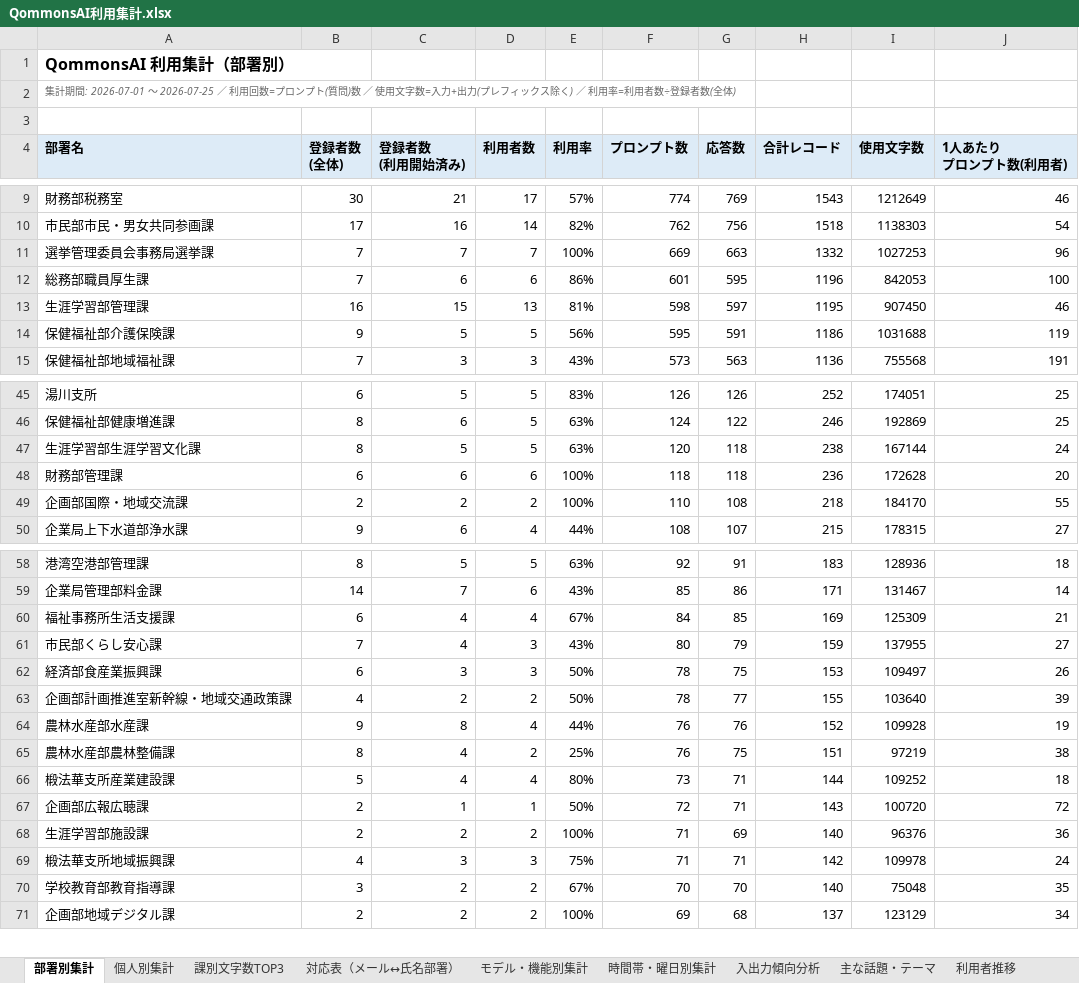
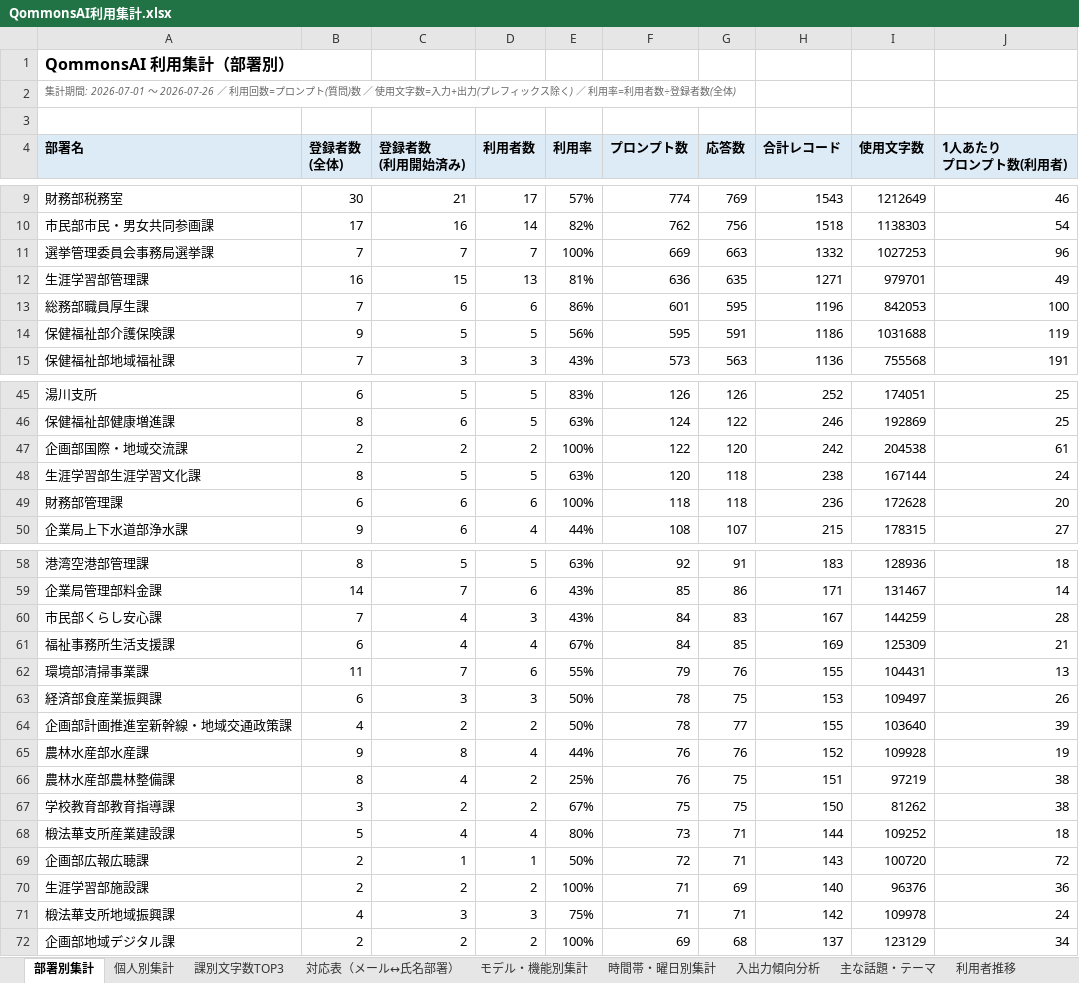
Before and after one commit to pikaring/claude-code, an Excel workbook: QommonsAI利用集計.xlsx, sheet 部署別集計, drawn as a sheet; only a part is shown, gaps mark what is left out; values as stored, in another font and other column widths than the file's, no borders; removed rows and columns are numbered as before the commit, all else as after; the diff covers the shown part only; the diff names each change by its address in the sheet, - before the commit and + after, or states it on an @@ line.

```diff
--- a/QommonsAI利用集計.xlsx (sheet 部署別集計)
+++ b/QommonsAI利用集計.xlsx (sheet 部署別集計)
-A2 (部署名): …: 2026-07-01 〜 2026-07-25 ／ 利用…
+A2 (部署名): …: 2026-07-01 〜 2026-07-26 ／ 利用…
+row 12: 生涯学習部管理課 | 16 | 15 | 13 | 81% | 636 | 635 | 1271 | 979701 | 49
-row 13: 生涯学習部管理課 | 16 | 15 | 13 | 81% | 598 | 597 | 1195 | 907450 | 46
+row 47: 企画部国際・地域交流課 | 2 | 2 | 2 | 100% | 122 | 120 | 242 | 204538 | 61
-row 49: 企画部国際・地域交流課 | 2 | 2 | 2 | 100% | 110 | 108 | 218 | 184170 | 55
+row 60: 市民部くらし安心課 | 7 | 4 | 3 | 43% | 84 | 83 | 167 | 144259 | 28
-row 61: 市民部くらし安心課 | 7 | 4 | 3 | 43% | 80 | 79 | 159 | 137955 | 27
+row 62: 環境部清掃事業課 | 11 | 7 | 6 | 55% | 79 | 76 | 155 | 104431 | 13
+row 67: 学校教育部教育指導課 | 3 | 2 | 2 | 67% | 75 | 75 | 150 | 81262 | 38
-row 70: 学校教育部教育指導課 | 3 | 2 | 2 | 67% | 70 | 70 | 140 | 75048 | 35
```
Also changed, not shown: 3 added rows, 4 removed rows and 28 edited cells elsewhere in this sheet, sheet 個人別集計, sheet 課別文字数TOP3, sheet 入出力傾向分析, sheet 主な話題・テーマ, sheet 時間帯・曜日別集計, sheet モデル・機能別集計, 2 more sheets, reports/QommonsAI利用集計_2026-07.xlsx, 1 other file.
